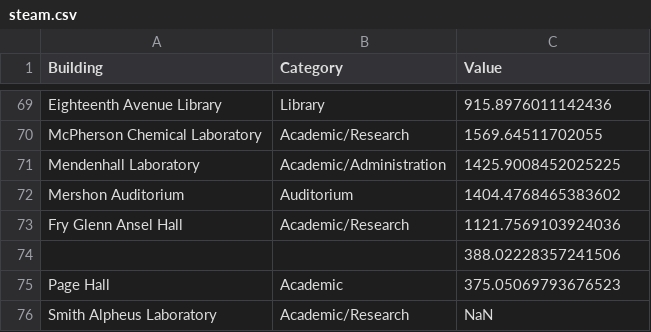
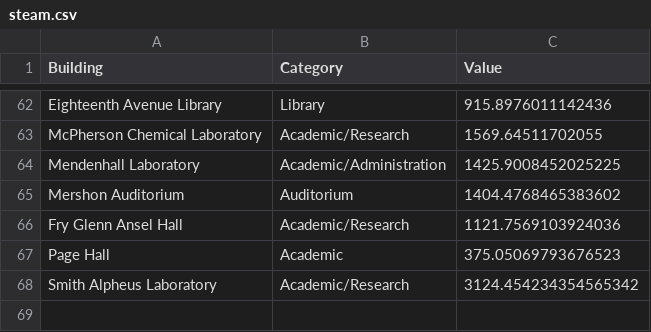
Before and after one commit to kateluckerman/energy-accessibubbles, a CSV file: csv files/steam.csv, drawn as a sheet; only a part is shown, gaps mark what is left out; the diff covers the shown part only.

```diff
--- a/csv files/steam.csv
+++ b/csv files/steam.csv
@@ -73,4 +66,3 @@ Mershon Auditorium,Auditorium,1404.4768465383602
 Fry Glenn Ansel Hall,Academic/Research,1121.7569103924036
-,,388.02228357241506
 Page Hall,Academic,375.05069793676523
-Smith Alpheus Laboratory,Academic/Research,NaN
+Smith Alpheus Laboratory,Academic/Research,3124.454234354565342
```
Also changed, not shown: 7 removed rows elsewhere in this file.
